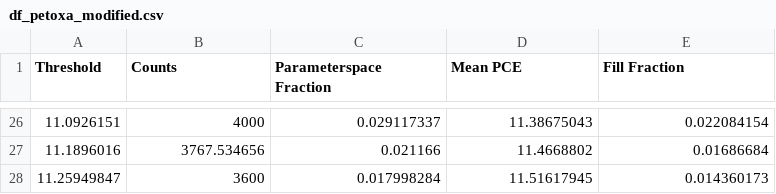
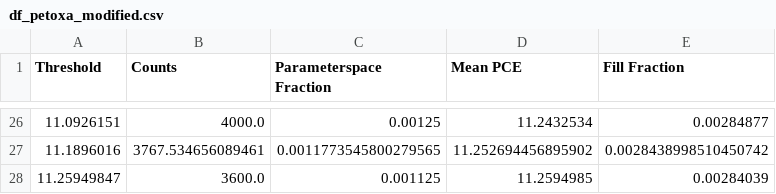
Before and after one commit to stealthyninja671/Tools_DataAnalysis, a CSV file: DataExport/df_petoxa_modified.csv, drawn as a sheet; only a part is shown, gaps mark what is left out; the diff covers the shown part only.

```diff
--- a/DataExport/df_petoxa_modified.csv
+++ b/DataExport/df_petoxa_modified.csv
@@ -26,3 +26,3 @@ Threshold,Counts,Parameterspace Fraction,Mean PCE,Fill Fraction
-11.0926151,4000,0.029117337,11.38675043,0.022084154
-11.1896016,3767.534656,0.021166,11.4668802,0.01686684
-11.25949847,3600,0.017998284,11.51617945,0.014360173
+11.0926151,4000.0,0.00125,11.2432534,0.00284877
+11.1896016,3767.534656089461,0.0011773545800279565,11.252694456895902,0.0028438998510450742
+11.25949847,3600.0,0.001125,11.2594985,0.00284039
```
Also changed, not shown: 1 added row, 1 removed row and 92 edited cells elsewhere in this file, DataExport/df_pbutoxa_modified.csv, 3 other files.
